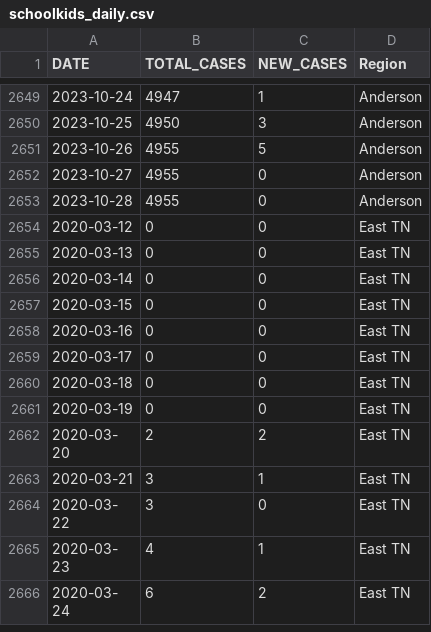
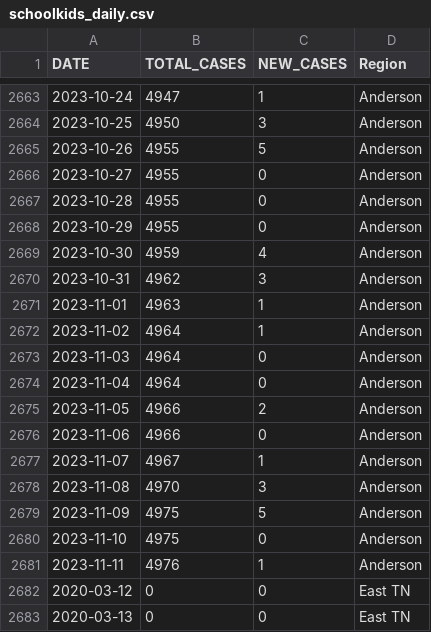
Before and after one commit to bomeara/EastTN, a CSV file: docs/data/schoolkids_daily.csv, drawn as a sheet; only a part is shown, gaps mark what is left out; the shorter side is filled out with more unchanged rows; the diff covers the shown part only.

```diff
--- a/docs/data/schoolkids_daily.csv
+++ b/docs/data/schoolkids_daily.csv
@@ -2653,2 +2667,16 @@
 2023-10-28,4955,0,"Anderson"
+2023-10-29,4955,0,"Anderson"
+2023-10-30,4959,4,"Anderson"
+2023-10-31,4962,3,"Anderson"
+2023-11-01,4963,1,"Anderson"
+2023-11-02,4964,1,"Anderson"
+2023-11-03,4964,0,"Anderson"
+2023-11-04,4964,0,"Anderson"
+2023-11-05,4966,2,"Anderson"
+2023-11-06,4966,0,"Anderson"
+2023-11-07,4967,1,"Anderson"
+2023-11-08,4970,3,"Anderson"
+2023-11-09,4975,5,"Anderson"
+2023-11-10,4975,0,"Anderson"
+2023-11-11,4976,1,"Anderson"
 2020-03-12,0,0,"East TN"
```
Also changed, not shown: 28 added rows elsewhere in this file, data/schoolkids_daily.csv, docs/schoolkids_daily.csv, 20 other files.
